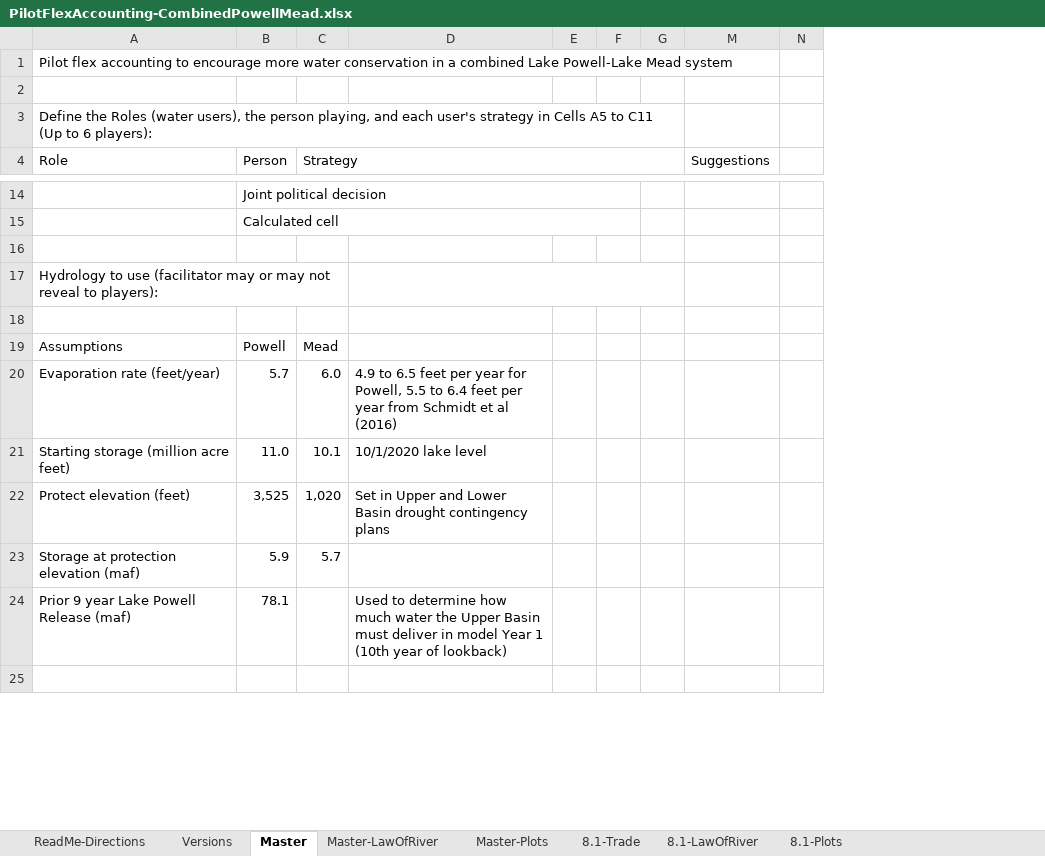
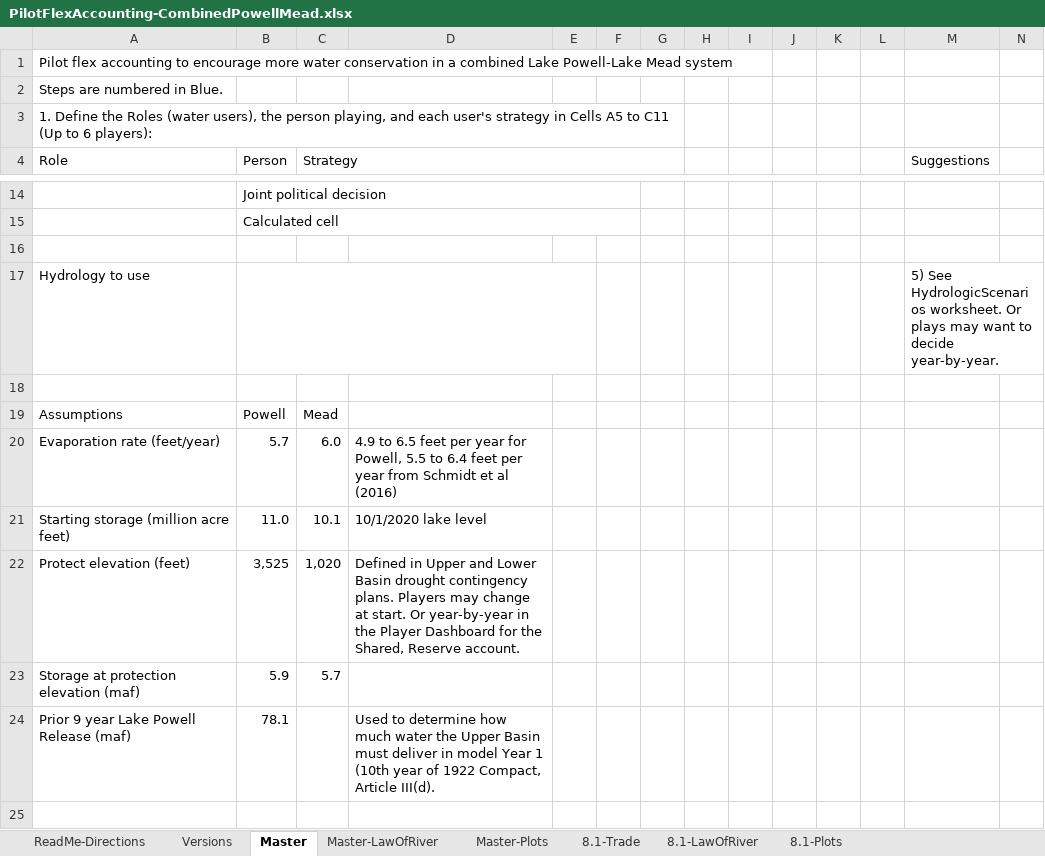
Before and after one commit to dzeke/ColoradoRiverCoding, an Excel workbook: ModelMusings/PilotFlexAccounting-CombinedPowellMead.xlsx, sheet Master, drawn as a sheet; only a part is shown, gaps mark what is left out; values as stored, in another font and other column widths than the file's, no cell formats; conditional formats not drawn; removed rows and columns are numbered as before the commit, all else as after; the diff covers the shown part only; the diff names each change by its address in the sheet, - before the commit and + after, or states it on an @@ line.

```diff
--- a/ModelMusings/PilotFlexAccounting-CombinedPowellMead.xlsx (sheet Master)
+++ b/ModelMusings/PilotFlexAccounting-CombinedPowellMead.xlsx (sheet Master)
@@ column H unhidden, empty @@
@@ column I unhidden, empty @@
@@ column J unhidden, empty @@
@@ column K unhidden, empty @@
@@ column L unhidden, empty @@
-A2 (Role): (empty)
+A2 (Role): Steps are numbered in Blue.
-A3 (Role): Define the…
+A3 (Role): 1. Define the…
-row 17: Hydrology to use (facilitator may or may not reveal to players):
+row 17: Hydrology to use |  |  |  |  |  |  |  |  |  |  |  | 5) See HydrologicScenarios worksheet. Or plays may want to decide year-by-year.
-D22: Set in Upper and Lower Basin drought contingency plans
+D22: Defined in Upper and Lower Basin drought contingency plans. Players may change at start. Or year-by-year in the Player Dashboard for the Shared, Reserve account.
-D24: …year of lookback)
+D24: …year of 1922 Compact, Article III(d).
```
Also changed, not shown: 1 added row, 1 removed row, 31 edited cells and merged cells elsewhere in this sheet, sheet Versions, sheet Master-LawOfRiver, sheet ReadMe-Directions, cell formats, formulas that keep their value, 1 other file.
